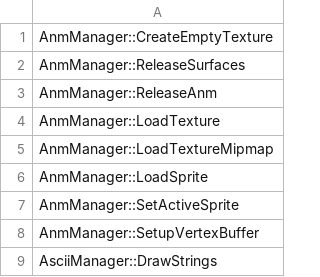
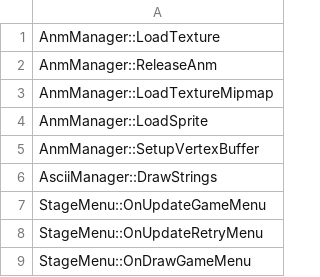
Before and after one commit to happyhavoc/th06, a CSV file: config/stubbed.csv, drawn as a sheet; only a part is shown; the shorter side is filled out with more unchanged rows.

```diff
--- a/config/stubbed.csv
+++ b/config/stubbed.csv
@@ -1,8 +1,5 @@
-AnmManager::CreateEmptyTexture
-AnmManager::ReleaseSurfaces
+AnmManager::LoadTexture
 AnmManager::ReleaseAnm
-AnmManager::LoadTexture
 AnmManager::LoadTextureMipmap
 AnmManager::LoadSprite
-AnmManager::SetActiveSprite
 AnmManager::SetupVertexBuffer
```
Also changed, not shown: config/implemented.csv, 4 other files.
